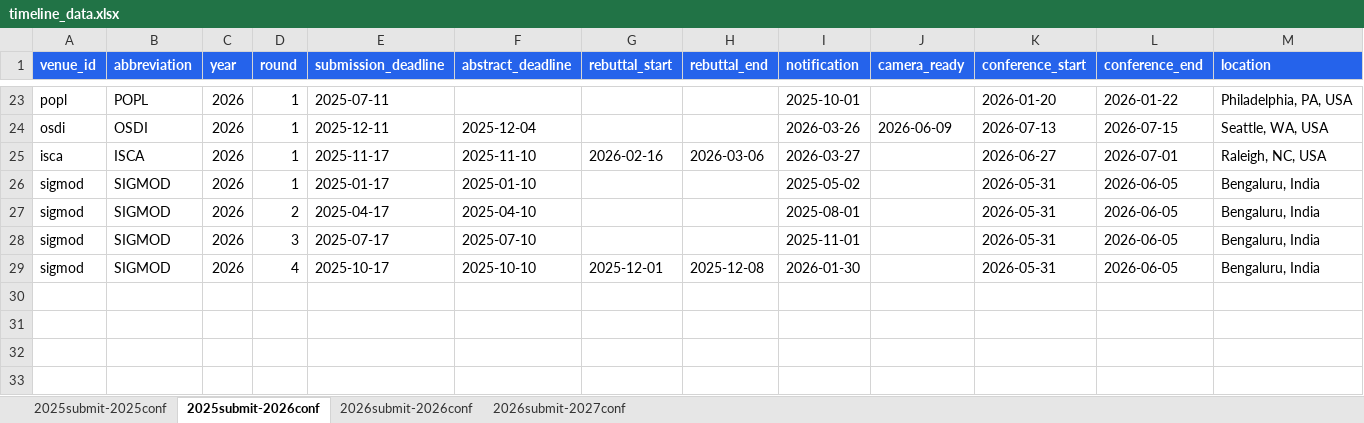
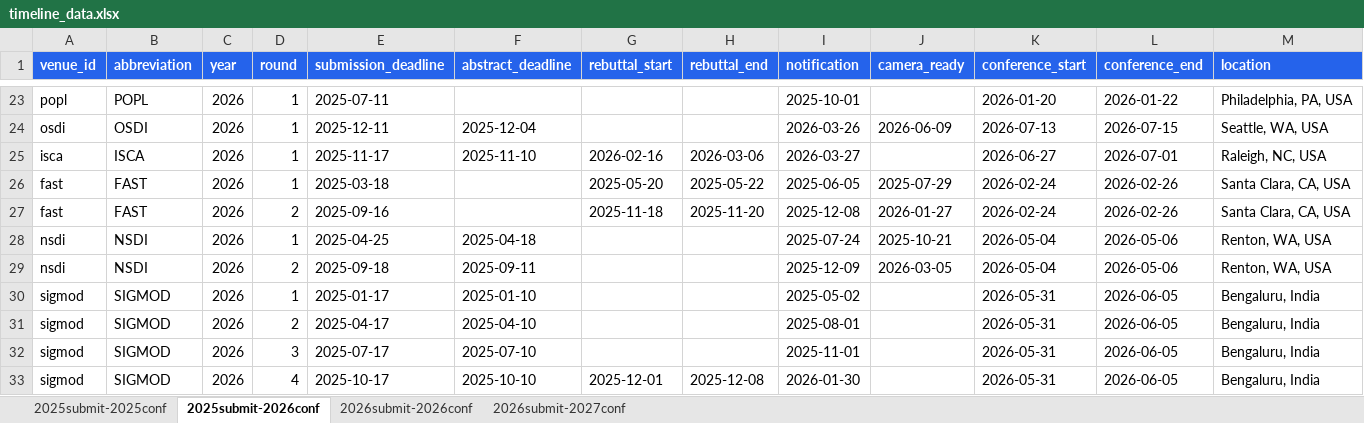
Before and after one commit to wang2000star/ccfddl, an Excel workbook: timeline_data.xlsx, sheet 2025submit-2026conf, drawn as a sheet; only a part is shown, gaps mark what is left out; values as stored, in another font and other column widths than the file's, no borders; rows hold the shown columns only; the diff names each change by its address in the sheet, - before the commit and + after, or states it on an @@ line.

Commit message:
Add FAST 2026 (2x), NSDI 2026 (2x) from official sources

```diff
--- a/timeline_data.xlsx (sheet 2025submit-2026conf)
+++ b/timeline_data.xlsx (sheet 2025submit-2026conf)
+row 26: fast | FAST | 2026 | 1 | 2025-03-18 |  | 2025-05-20 | 2025-05-22 | 2025-06-05 | 2025-07-29 | 2026-02-24 | 2026-02-26 | Santa Clara, CA, USA
+row 27: fast | FAST | 2026 | 2 | 2025-09-16 |  | 2025-11-18 | 2025-11-20 | 2025-12-08 | 2026-01-27 | 2026-02-24 | 2026-02-26 | Santa Clara, CA, USA
+row 28: nsdi | NSDI | 2026 | 1 | 2025-04-25 | 2025-04-18 |  |  | 2025-07-24 | 2025-10-21 | 2026-05-04 | 2026-05-06 | Renton, WA, USA
+row 29: nsdi | NSDI | 2026 | 2 | 2025-09-18 | 2025-09-11 |  |  | 2025-12-09 | 2026-03-05 | 2026-05-04 | 2026-05-06 | Renton, WA, USA
```
Also changed, not shown: 3 other files.
